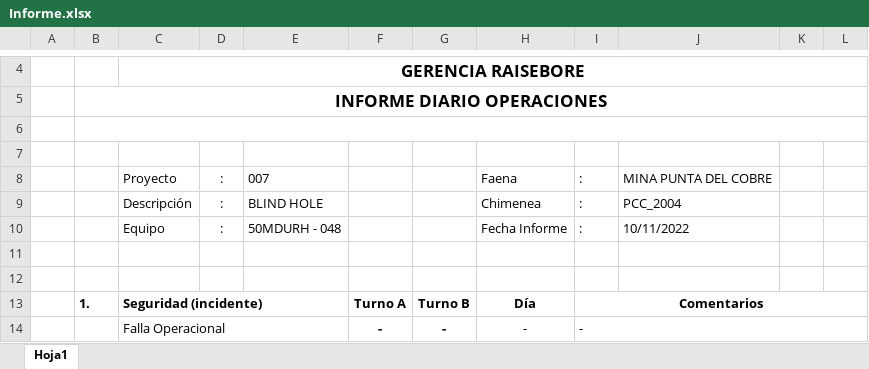
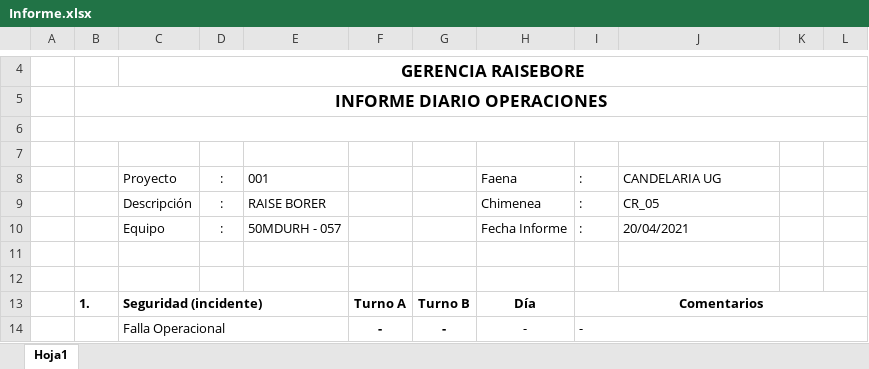
Before and after one commit to Mickypipe/ReporteDiario, an Excel workbook: report/build/classes/xls/Informe.xlsx, sheet Hoja1, drawn as a sheet; only a part is shown, gaps mark what is left out; values as stored, in another font and other column widths than the file's, no borders; charts and pictures not drawn; the diff covers the shown part only; the diff names each change by its address in the sheet, - before the commit and + after, or states it on an @@ line.

Commit message:
Querys 29/11/2022
Arregladas Querys del modo offline y agregado el modo blindaje

```diff
--- a/report/build/classes/xls/Informe.xlsx (sheet Hoja1)
+++ b/report/build/classes/xls/Informe.xlsx (sheet Hoja1)
-E8: 007
+E8: 001
-J8: MINA PUNTA DEL COBRE
+J8: CANDELARIA UG
-E9: BLIND HOLE
+E9: RAISE BORER
-J9: PCC_2004
+J9: CR_05
-E10: 50MDURH - 048
+E10: 50MDURH - 057
-J10: 10/11/2022
+J10: 20/04/2021
```
Also changed, not shown: 21 added rows, 21 removed rows, 22 edited cells and merged cells elsewhere in this sheet, report/src/xls/Informe.xlsx, 5 other files.
